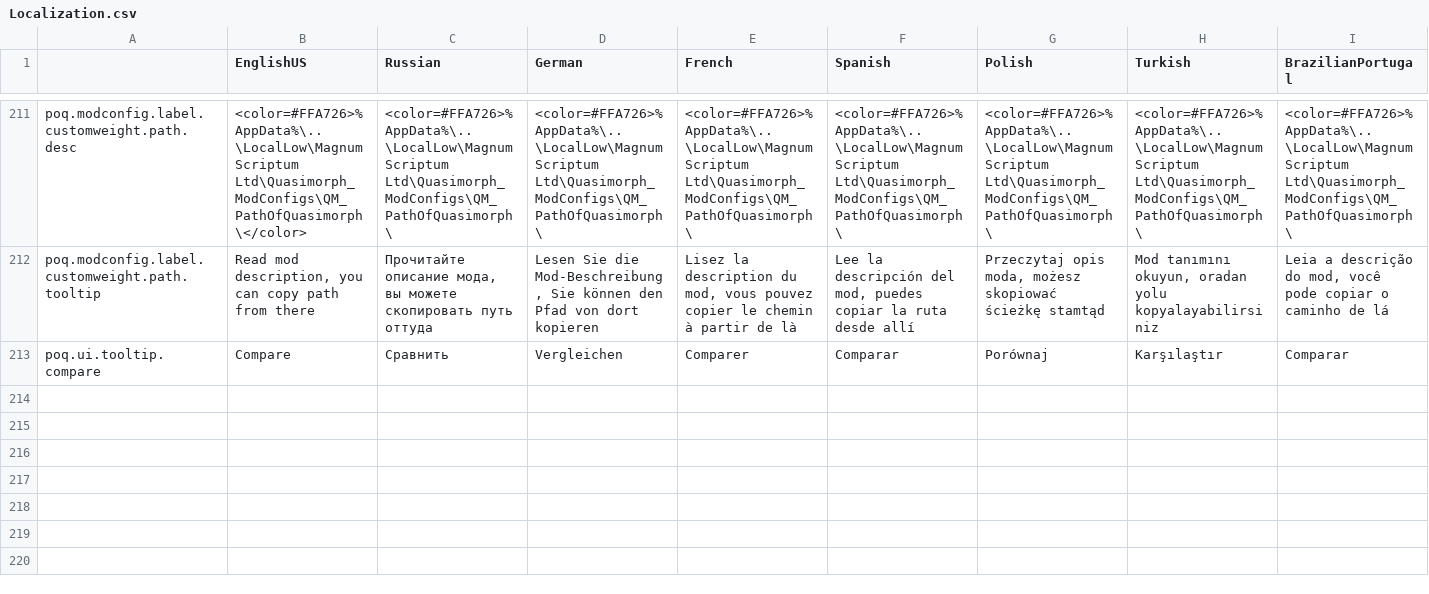
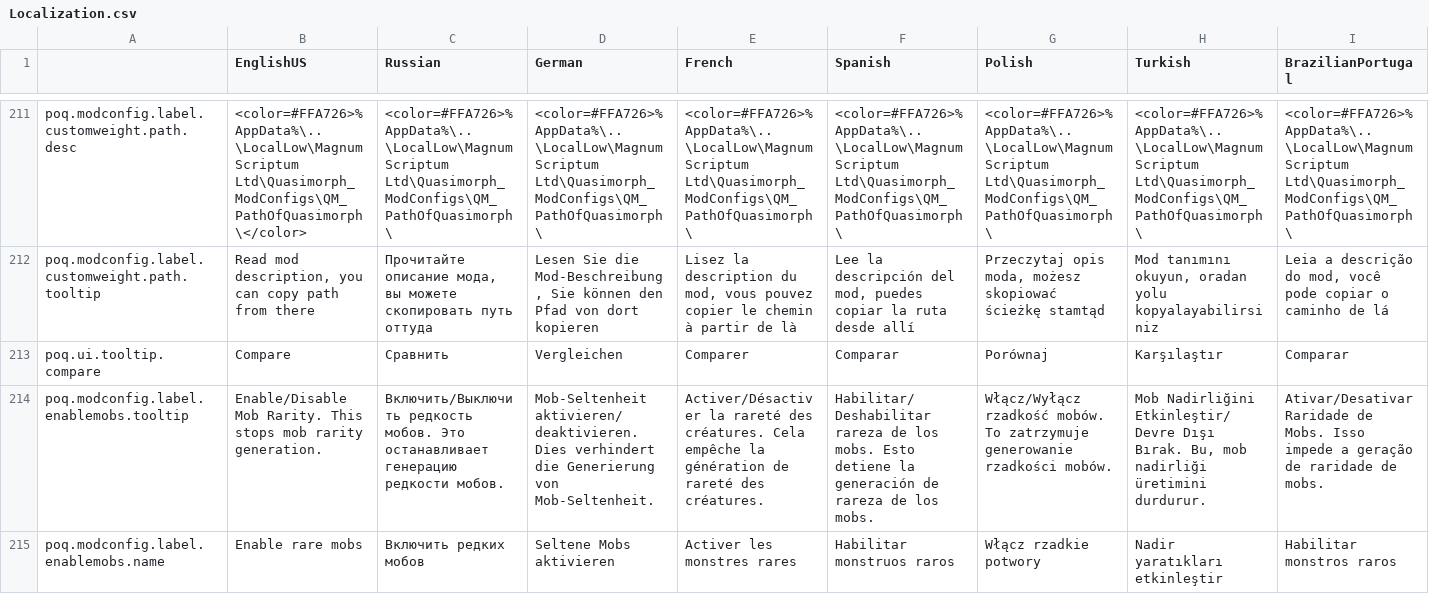
Before and after one commit to ARZUMATA/QM-ARZUMATA-PathOfQuasimorph, a CSV file: src/Files/Localization.csv, drawn as a sheet; only a part is shown, gaps mark what is left out; rows hold the shown columns only; the diff names each change by its address in the sheet, - before the commit and + after, or states it on an @@ line.

Commit message:
fix: deserialization not working as intended add: monster ranks range add: monster talents fix: monster stats applied correctly fix: no tooltip extra info if common folk fix: correct id is reused in mob generation add: new class sprite for inspector window add: translation add: option for enable mobs

```diff
--- a/src/Files/Localization.csv
+++ b/src/Files/Localization.csv
+row 214: poq.modconfig.label.enablemobs.tooltip | Enable/Disable Mob Rarity. This stops mob rarity generation. | Включить/Выключить редкость мобов. Это останавливает генерацию редкости мобов. | Mob-Seltenheit aktivieren/deaktivieren. Dies verhindert die Generierung von Mob-Seltenheit. | Activer/Désactiver la rareté des créatures. Cela empêche la génération de rareté des créatures. | Habilitar/Deshabilitar rareza de los mobs. Esto detiene la generación de rareza de los mobs. | Włącz/Wyłącz rzadkość mobów. To zatrzymuje generowanie rzadkości mobów. | Mob Nadirliğini Etkinleştir/Devre Dışı Bırak. Bu, mob nadirliği üretimini durdurur. | Ativar/Desativar Raridade de Mobs. Isso impede a geração de raridade de mobs.
+row 215: poq.modconfig.label.enablemobs.name | Enable rare mobs | Включить редких мобов | Seltene Mobs aktivieren | Activer les monstres rares | Habilitar monstruos raros | Włącz rzadkie potwory | Nadir yaratıkları etkinleştir | Habilitar monstros raros
```
Also changed, not shown: 9 other files.
